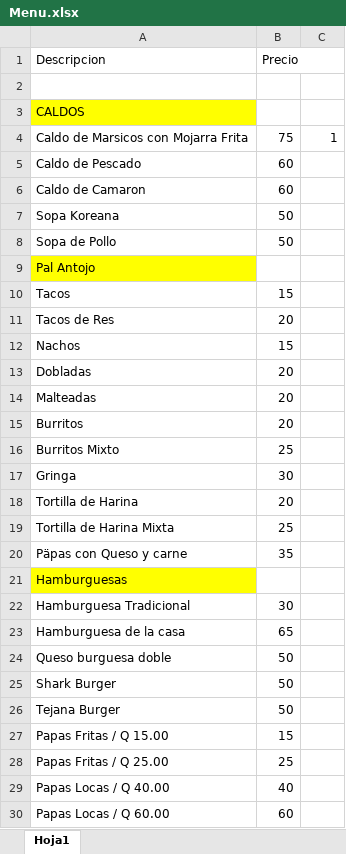
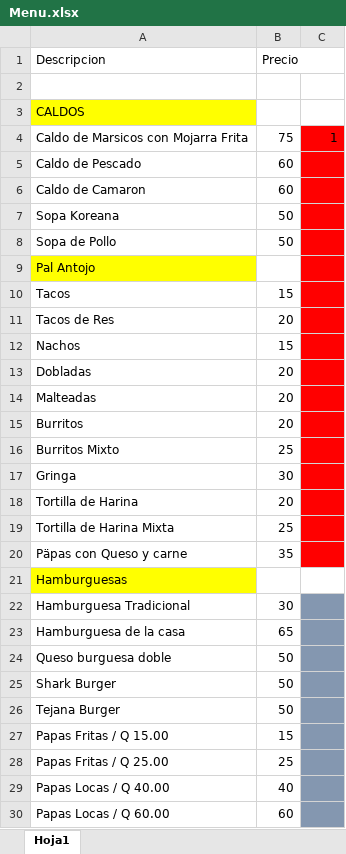
Before and after one commit to JLuislh/AngelsSistema, an Excel workbook: Menu.xlsx, sheet Hoja1, drawn as a sheet; only a part is shown; values as stored, in another font and other column widths than the file's, no borders; the diff covers the shown part only; the diff names each change by its address in the sheet, - before the commit and + after, or states it on an @@ line.

```diff
--- a/Menu.xlsx (sheet Hoja1)
+++ b/Menu.xlsx (sheet Hoja1)
-C4:C20 fill: none
+C4:C20 fill: #FF0000
-C22:C30 fill: none
+C22:C30 fill: #8497B0
```
Also changed, not shown: cell formats elsewhere in this sheet, 13 other files.
